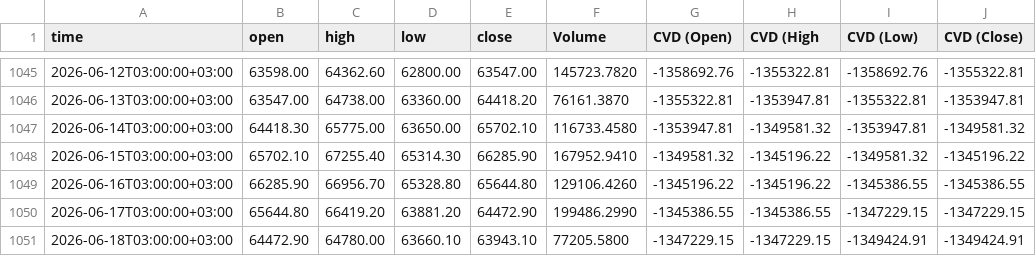
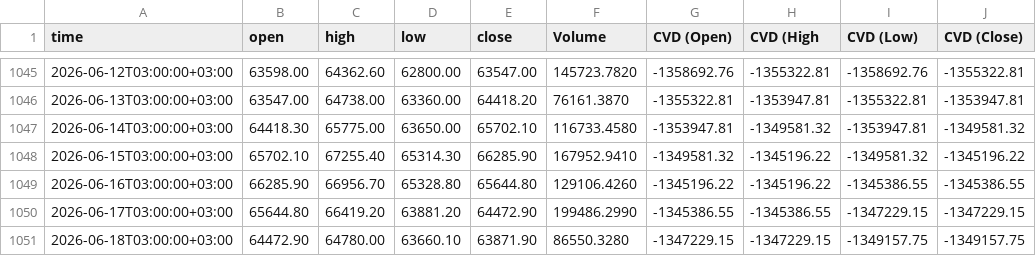
Before and after one commit to sanadshlabi89-cloud/btc-data, a CSV file: BTCUSDT.P, 1440.csv, drawn as a sheet; only a part is shown, gaps mark what is left out.

```diff
--- a/BTCUSDT.P, 1440.csv
+++ b/BTCUSDT.P, 1440.csv
@@ -1050,2 +1050,2 @@ time,open,high,low,close,Volume,CVD (Open),CVD (High,CVD (Low),CVD (Close)
 2026-06-17T03:00:00+03:00,65644.80,66419.20,63881.20,64472.90,199486.2990,-1345386.55,-1345386.55,-1347229.15,-1347229.15
-2026-06-18T03:00:00+03:00,64472.90,64780.00,63660.10,63943.10,77205.5800,-1347229.15,-1347229.15,-1349424.91,-1349424.91
+2026-06-18T03:00:00+03:00,64472.90,64780.00,63660.10,63871.90,86550.3280,-1347229.15,-1347229.15,-1349157.75,-1349157.75
```
Also changed, not shown: BTCUSDT.P, 240.csv, BTCUSDT.P, 480.csv, 7 other files.
